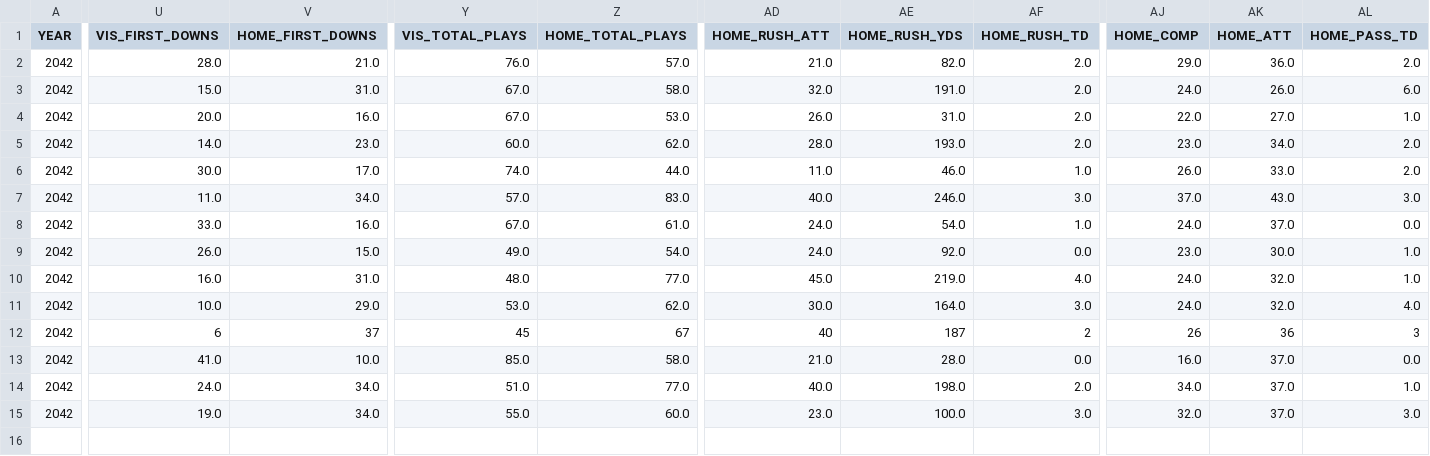
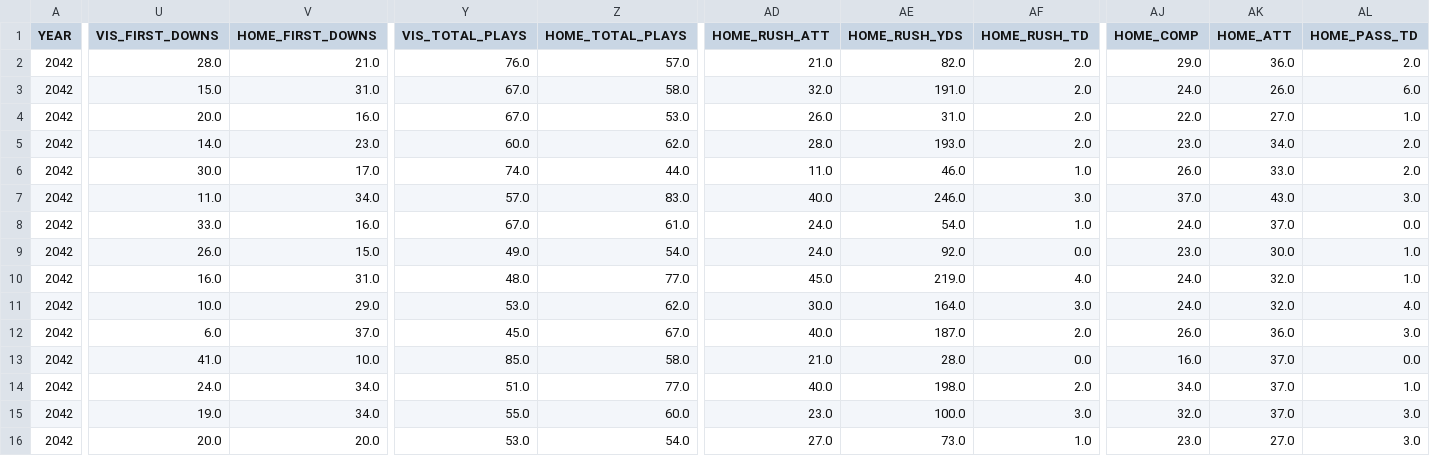
Before and after one commit to Stegs27/CFB_Dynasty_App, a CSV file: game_summaries.csv, drawn as a sheet; only a part is shown, gaps mark what is left out; rows hold the shown columns only; the diff covers the shown part only; the diff names each change by its address in the sheet, - before the commit and + after, or states it on an @@ line.

```diff
--- a/game_summaries.csv
+++ b/game_summaries.csv
-U12 (VIS_FIRST_DOWNS): 6
+U12 (VIS_FIRST_DOWNS): 6.0
-V12 (HOME_FIRST_DOWNS): 37
+V12 (HOME_FIRST_DOWNS): 37.0
-Y12 (VIS_TOTAL_PLAYS): 45
+Y12 (VIS_TOTAL_PLAYS): 45.0
-Z12 (HOME_TOTAL_PLAYS): 67
+Z12 (HOME_TOTAL_PLAYS): 67.0
-AD12 (HOME_RUSH_ATT): 40
+AD12 (HOME_RUSH_ATT): 40.0
-AE12 (HOME_RUSH_YDS): 187
+AE12 (HOME_RUSH_YDS): 187.0
-AF12 (HOME_RUSH_TD): 2
+AF12 (HOME_RUSH_TD): 2.0
-AJ12 (HOME_COMP): 26
+AJ12 (HOME_COMP): 26.0
-AK12 (HOME_ATT): 36
+AK12 (HOME_ATT): 36.0
-AL12 (HOME_PASS_TD): 3
+AL12 (HOME_PASS_TD): 3.0
+row 16: 2042 | 20.0 | 20.0 | 53.0 | 54.0 | 27.0 | 73.0 | 1.0 | 23.0 | 27.0 | 3.0
```
Also changed, not shown: 12 edited cells elsewhere in this file, CPUscores_MASTER.csv, Heisman_watch_history.csv, 2 other files.
